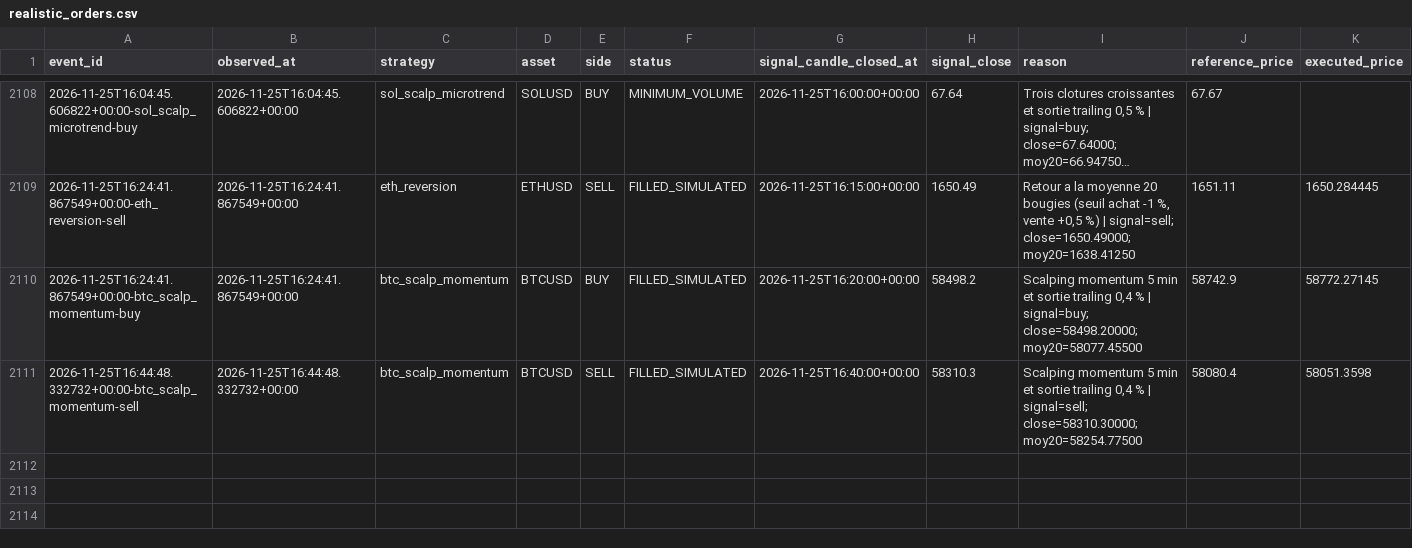
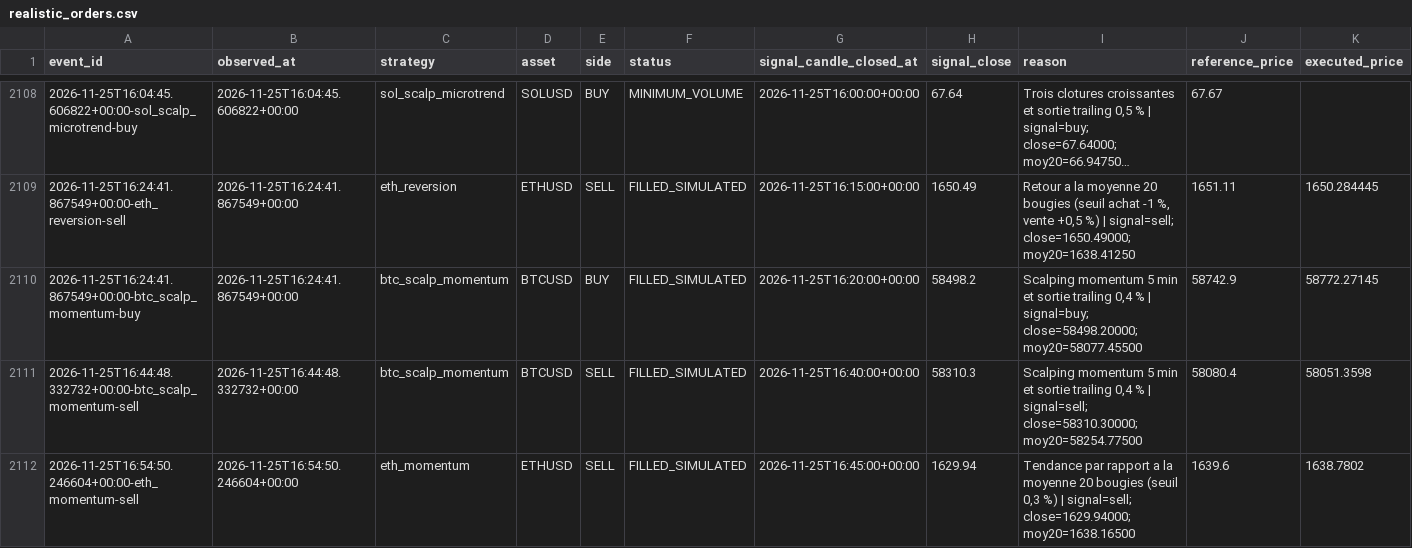
Before and after one commit to SeikoChillBot/AI-Trading, a CSV file: reports/realistic_orders.csv, drawn as a sheet; only a part is shown, gaps mark what is left out; long unchanged cells end in …; rows hold the shown columns only; the diff names each change by its address in the sheet, - before the commit and + after, or states it on an @@ line.

```diff
--- a/reports/realistic_orders.csv
+++ b/reports/realistic_orders.csv
+row 2112: 2026-11-25T16:54:50.246604+00:00-eth_momentum-sell | 2026-11-25T16:54:50.246604+00:00 | eth_momentum | ETHUSD | SELL | FILLED_SIMULATED | 2026-11-25T16:45:00+00:00 | 1629.94 | Tendance par rapport a la moyenne 20 bougies (seuil 0,3 %) | signal=sell; close=1629.94000; moy20=1638.16500 | 1639.6 | 1638.7802
```
Also changed, not shown: reports/latest.csv, reports/realistic_latest.csv, 15 other files.
